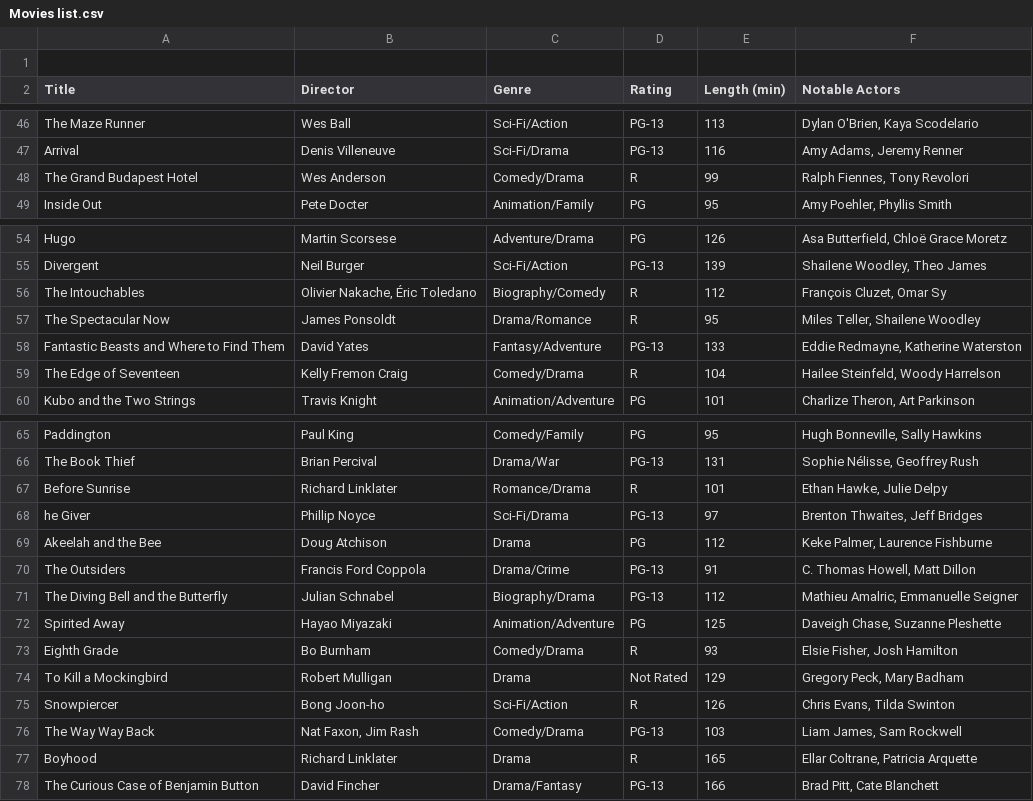
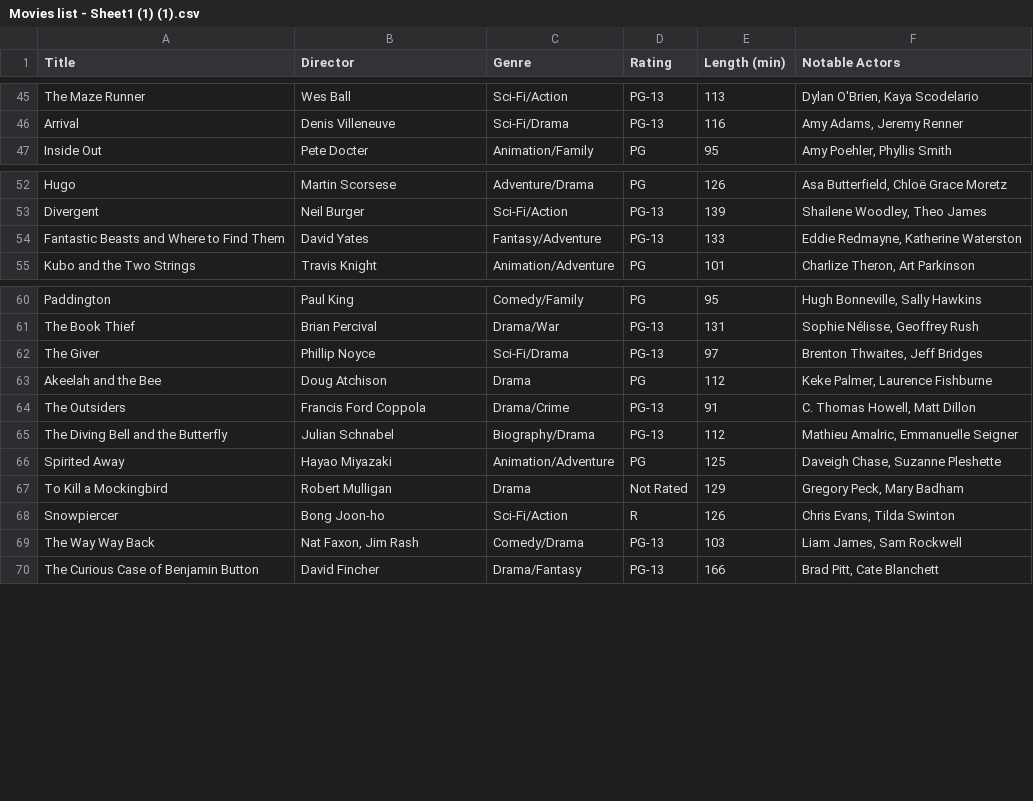
Before and after one commit to richmondmason-bit/MR_CP1, a CSV file: Movies list - Sheet1 (1) (1).csv (was JA.py/Old code.py/Movies list.csv), drawn as a sheet; only a part is shown, gaps mark what is left out; the diff covers the shown part only.

```diff
--- a/JA.py/Old code.py/Movies list.csv
+++ b/Movies list - Sheet1 (1) (1).csv
@@ -1,2 +1 @@
-
 Title,Director,Genre,Rating,Length (min),Notable Actors
@@ -47,3 +46,2 @@ The Maze Runner,Wes Ball,Sci-Fi/Action,PG-13,113,"Dylan O'Brien, Kaya Scodelario
 Arrival,Denis Villeneuve,Sci-Fi/Drama,PG-13,116,"Amy Adams, Jeremy Renner"
-The Grand Budapest Hotel,Wes Anderson,Comedy/Drama,R,99,"Ralph Fiennes, Tony Revolori"
 Inside Out,Pete Docter,Animation/Family,PG,95,"Amy Poehler, Phyllis Smith"
@@ -55,6 +53,3 @@ Hugo,Martin Scorsese,Adventure/Drama,PG,126,"Asa Butterfield, Chloë Grace Moret
 Divergent,Neil Burger,Sci-Fi/Action,PG-13,139,"Shailene Woodley, Theo James"
-The Intouchables,"Olivier Nakache, Éric Toledano",Biography/Comedy,R,112,"François Cluzet, Omar Sy"
-The Spectacular Now,James Ponsoldt,Drama/Romance,R,95,"Miles Teller, Shailene Woodley"
 Fantastic Beasts and Where to Find Them,David Yates,Fantasy/Adventure,PG-13,133,"Eddie Redmayne, Katherine Waterston"
-The Edge of Seventeen,Kelly Fremon Craig,Comedy/Drama,R,104,"Hailee Steinfeld, Woody Harrelson"
 Kubo and the Two Strings,Travis Knight,Animation/Adventure,PG,101,"Charlize Theron, Art Parkinson"
@@ -66,4 +61,3 @@ Paddington,Paul King,Comedy/Family,PG,95,"Hugh Bonneville, Sally Hawkins"
 The Book Thief,Brian Percival,Drama/War,PG-13,131,"Sophie Nélisse, Geoffrey Rush"
-Before Sunrise,Richard Linklater,Romance/Drama,R,101,"Ethan Hawke, Julie Delpy"
-he Giver,Phillip Noyce,Sci-Fi/Drama,PG-13,97,"Brenton Thwaites, Jeff Bridges"
+The Giver,Phillip Noyce,Sci-Fi/Drama,PG-13,97,"Brenton Thwaites, Jeff Bridges"
 Akeelah and the Bee,Doug Atchison,Drama,PG,112,"Keke Palmer, Laurence Fishburne"
@@ -72,3 +66,2 @@ The Diving Bell and the Butterfly,Julian Schnabel,Biography/Drama,PG-13,112,"Mat
 Spirited Away,Hayao Miyazaki,Animation/Adventure,PG,125,"Daveigh Chase, Suzanne Pleshette"
-Eighth Grade,Bo Burnham,Comedy/Drama,R,93,"Elsie Fisher, Josh Hamilton"
 To Kill a Mockingbird,Robert Mulligan,Drama,Not Rated,129,"Gregory Peck, Mary Badham"
@@ -76,3 +69,2 @@ Snowpiercer,Bong Joon-ho,Sci-Fi/Action,R,126,"Chris Evans, Tilda Swinton"
 The Way Way Back,"Nat Faxon, Jim Rash",Comedy/Drama,PG-13,103,"Liam James, Sam Rockwell"
-Boyhood,Richard Linklater,Drama,R,165,"Ellar Coltrane, Patricia Arquette"
 The Curious Case of Benjamin Button,David Fincher,Drama/Fantasy,PG-13,166,"Brad Pitt, Cate Blanchett"
```
Also changed, not shown: 10 added rows and 7 removed rows elsewhere in this file, 4 other files.
